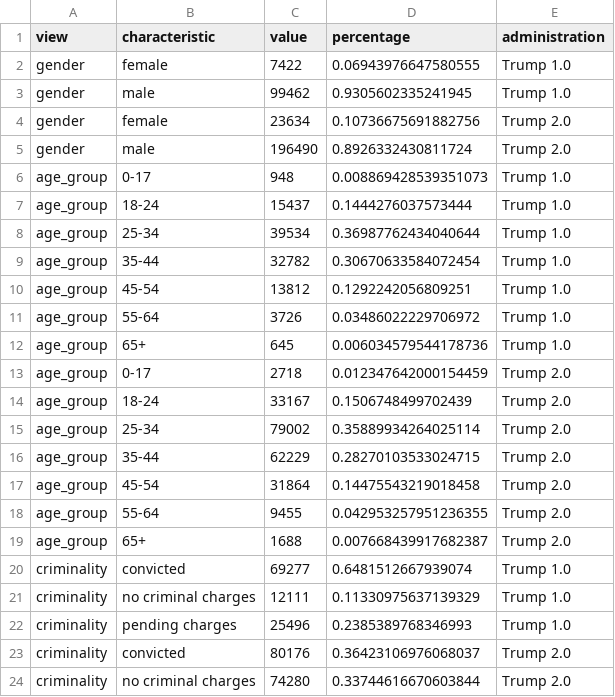
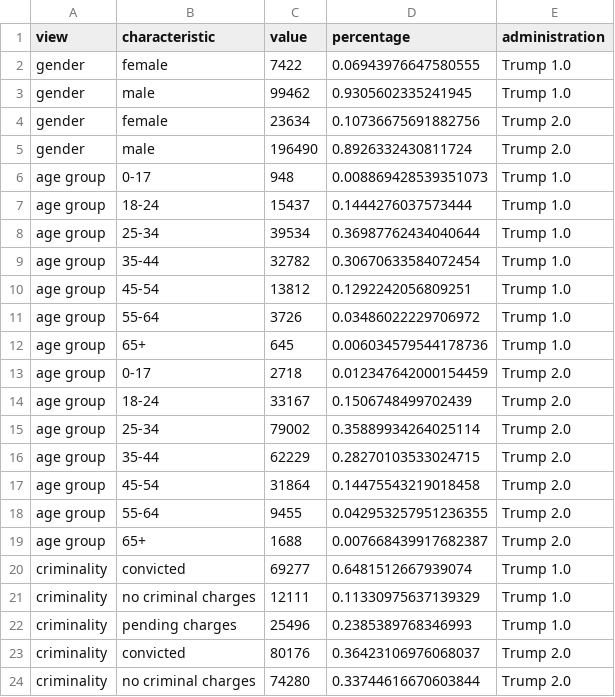
Before and after one commit to hannahjliu/hannahjliu.github.io, a CSV file: data/arrestviews.csv, drawn as a sheet; only a part is shown.

Commit message:
Add files via upload

```diff
--- a/data/arrestviews.csv
+++ b/data/arrestviews.csv
@@ -5,16 +5,16 @@ gender,female,23634,0.10736675691882756,Trump 2.0
 gender,male,196490,0.8926332430811724,Trump 2.0
-age_group,0-17,948,0.008869428539351073,Trump 1.0
-age_group,18-24,15437,0.1444276037573444,Trump 1.0
-age_group,25-34,39534,0.36987762434040644,Trump 1.0
-age_group,35-44,32782,0.30670633584072454,Trump 1.0
-age_group,45-54,13812,0.1292242056809251,Trump 1.0
-age_group,55-64,3726,0.03486022229706972,Trump 1.0
-age_group,65+,645,0.006034579544178736,Trump 1.0
-age_group,0-17,2718,0.012347642000154459,Trump 2.0
-age_group,18-24,33167,0.1506748499702439,Trump 2.0
-age_group,25-34,79002,0.35889934264025114,Trump 2.0
-age_group,35-44,62229,0.28270103533024715,Trump 2.0
-age_group,45-54,31864,0.14475543219018458,Trump 2.0
-age_group,55-64,9455,0.042953257951236355,Trump 2.0
-age_group,65+,1688,0.007668439917682387,Trump 2.0
+age group,0-17,948,0.008869428539351073,Trump 1.0
+age group,18-24,15437,0.1444276037573444,Trump 1.0
+age group,25-34,39534,0.36987762434040644,Trump 1.0
+age group,35-44,32782,0.30670633584072454,Trump 1.0
+age group,45-54,13812,0.1292242056809251,Trump 1.0
+age group,55-64,3726,0.03486022229706972,Trump 1.0
+age group,65+,645,0.006034579544178736,Trump 1.0
+age group,0-17,2718,0.012347642000154459,Trump 2.0
+age group,18-24,33167,0.1506748499702439,Trump 2.0
+age group,25-34,79002,0.35889934264025114,Trump 2.0
+age group,35-44,62229,0.28270103533024715,Trump 2.0
+age group,45-54,31864,0.14475543219018458,Trump 2.0
+age group,55-64,9455,0.042953257951236355,Trump 2.0
+age group,65+,1688,0.007668439917682387,Trump 2.0
 criminality,convicted,69277,0.6481512667939074,Trump 1.0
```
